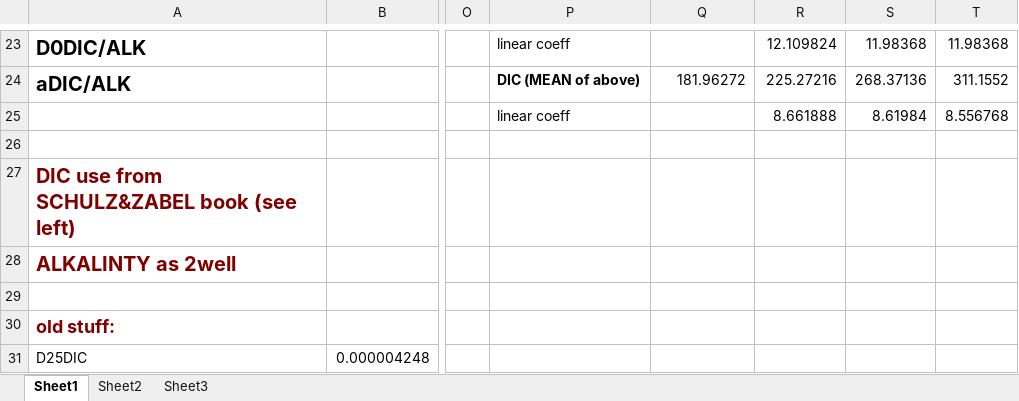
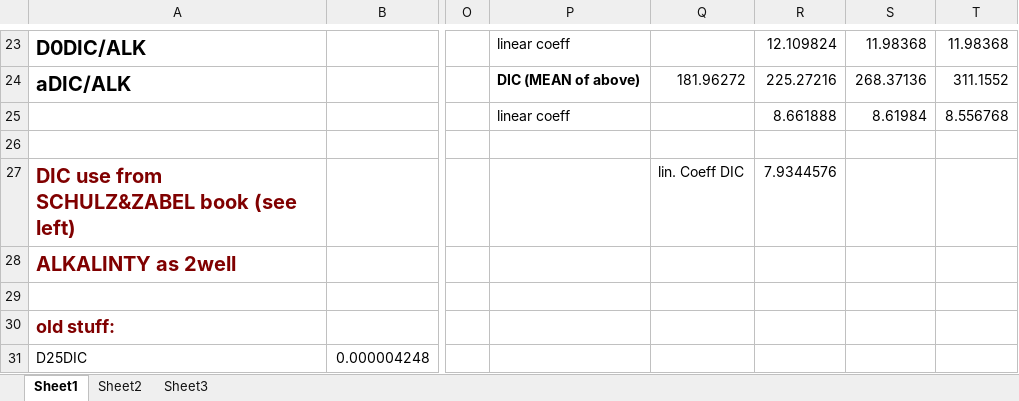
Before and after one commit to DomHu/benthic-model, an Excel workbook: TeX/Diffusion_coefficients.xlsx, sheet Sheet1, drawn as a sheet; only a part is shown, gaps mark what is left out; values as stored, in another font and other column widths than the file's, no borders; the diff names each change by its address in the sheet, - before the commit and + after, or states it on an @@ line.

```diff
--- a/TeX/Diffusion_coefficients.xlsx (sheet Sheet1)
+++ b/TeX/Diffusion_coefficients.xlsx (sheet Sheet1)
-Q27: (empty)
+Q27: lin. Coeff DIC
-R27: (empty)
+R27: 7.9344576
```
Also changed, not shown: OM_degradation_rates.xlsx, 12 other files.
